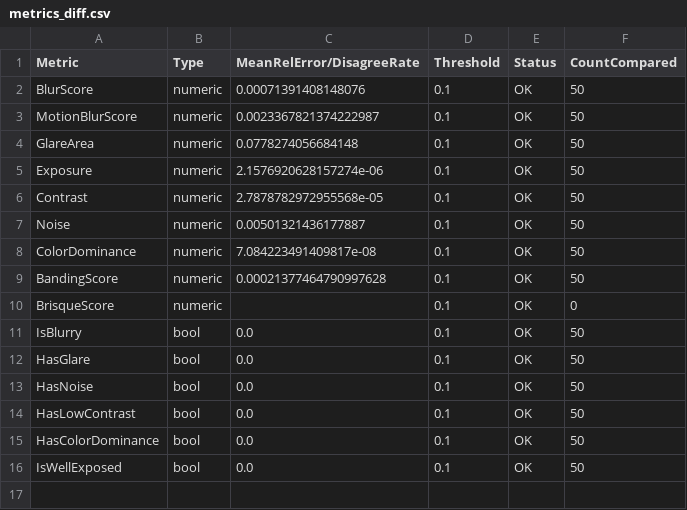
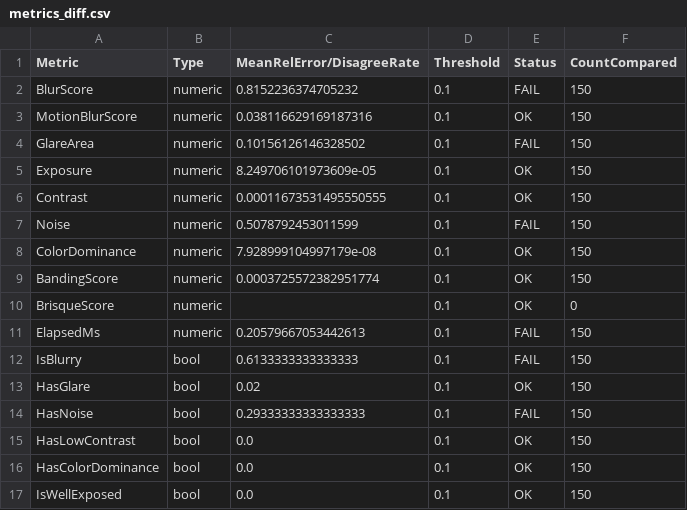
Before and after one commit to mapo80/image-quality-scanner, a CSV file: reports/metrics_diff.csv, drawn as a sheet.

Commit message:
feat: add midv500 metrics comparison

```diff
--- a/reports/metrics_diff.csv
+++ b/reports/metrics_diff.csv
@@ -1,16 +1,17 @@
 Metric,Type,MeanRelError/DisagreeRate,Threshold,Status,CountCompared
-BlurScore,numeric,0.00071391408148076,0.1,OK,50
-MotionBlurScore,numeric,0.0023367821374222987,0.1,OK,50
-GlareArea,numeric,0.0778274056684148,0.1,OK,50
-Exposure,numeric,2.1576920628157274e-06,0.1,OK,50
-Contrast,numeric,2.7878782972955568e-05,0.1,OK,50
-Noise,numeric,0.00501321436177887,0.1,OK,50
-ColorDominance,numeric,7.084223491409817e-08,0.1,OK,50
-BandingScore,numeric,0.00021377464790997628,0.1,OK,50
+BlurScore,numeric,0.8152236374705232,0.1,FAIL,150
+MotionBlurScore,numeric,0.038116629169187316,0.1,OK,150
+GlareArea,numeric,0.10156126146328502,0.1,FAIL,150
+Exposure,numeric,8.249706101973609e-05,0.1,OK,150
+Contrast,numeric,0.00011673531495550555,0.1,OK,150
+Noise,numeric,0.5078792453011599,0.1,FAIL,150
+ColorDominance,numeric,7.928999104997179e-08,0.1,OK,150
+BandingScore,numeric,0.0003725572382951774,0.1,OK,150
 BrisqueScore,numeric,,0.1,OK,0
-IsBlurry,bool,0.0,0.1,OK,50
-HasGlare,bool,0.0,0.1,OK,50
-HasNoise,bool,0.0,0.1,OK,50
-HasLowContrast,bool,0.0,0.1,OK,50
-HasColorDominance,bool,0.0,0.1,OK,50
-IsWellExposed,bool,0.0,0.1,OK,50
+ElapsedMs,numeric,0.20579667053442613,0.1,FAIL,150
+IsBlurry,bool,0.6133333333333333,0.1,FAIL,150
+HasGlare,bool,0.02,0.1,OK,150
+HasNoise,bool,0.29333333333333333,0.1,FAIL,150
+HasLowContrast,bool,0.0,0.1,OK,150
+HasColorDominance,bool,0.0,0.1,OK,150
+IsWellExposed,bool,0.0,0.1,OK,150
```
Also changed, not shown: 6 other files.
